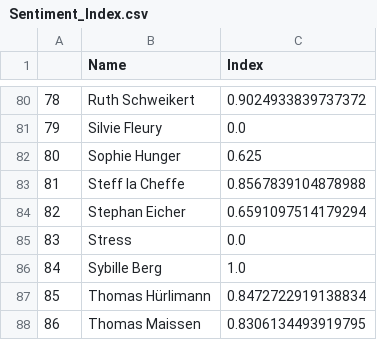
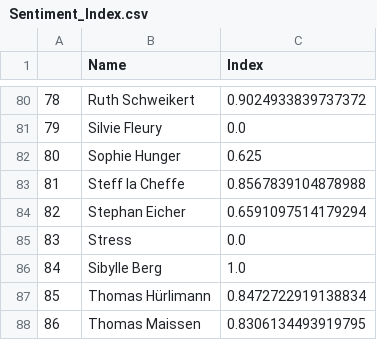
Before and after one commit to icknOrg/COINS_SwissThoughtleaders, a CSV file: Sentiment_Index.csv, drawn as a sheet; only a part is shown, gaps mark what is left out.

```diff
--- a/Sentiment_Index.csv
+++ b/Sentiment_Index.csv
@@ -85,3 +85,3 @@
 83,Stress,0.0
-84,Sybille Berg,1.0
+84,Sibylle Berg,1.0
 85,Thomas Hürlimann,0.8472722919138834
```
Also changed, not shown: Thoughtleaders_final.csv, 1 other file.
